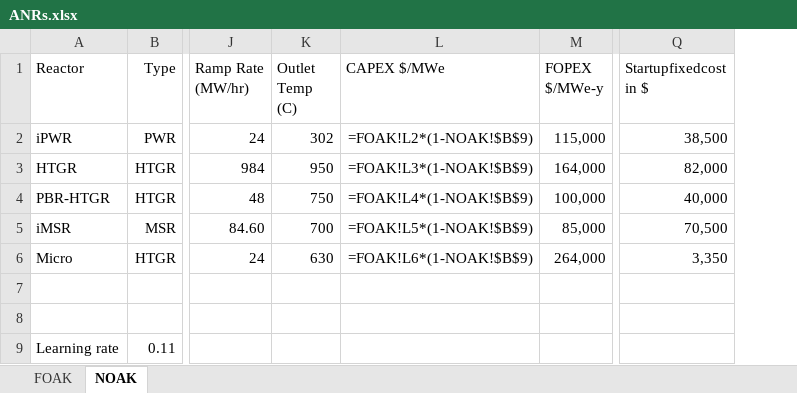
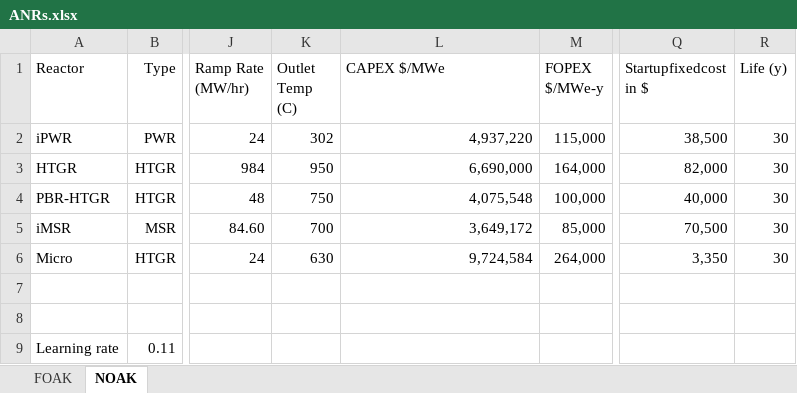
Before and after one commit to mgarrouste/SMR_deployment, an Excel workbook: code/ANRs.xlsx, sheet NOAK, drawn as a sheet; only a part is shown, gaps mark what is left out; values as stored, in another font and other column widths than the file's, no borders; formulas without a stored value are shown as written; the diff names each change by its address in the sheet, - before the commit and + after, or states it on an @@ line.

```diff
--- a/code/ANRs.xlsx (sheet NOAK)
+++ b/code/ANRs.xlsx (sheet NOAK)
+column R (Life (y)), rows 2-6: all 30
-L2 (CAPEX $/MWe): =FOAK!L2*(1-NOAK!$B$9)
+L2 (CAPEX $/MWe): 4,937,220
-L3 (CAPEX $/MWe): =FOAK!L3*(1-NOAK!$B$9)
+L3 (CAPEX $/MWe): 6,690,000
-L4 (CAPEX $/MWe): =FOAK!L4*(1-NOAK!$B$9)
+L4 (CAPEX $/MWe): 4,075,548
-L5 (CAPEX $/MWe): =FOAK!L5*(1-NOAK!$B$9)
+L5 (CAPEX $/MWe): 3,649,172
-L6 (CAPEX $/MWe): =FOAK!L6*(1-NOAK!$B$9)
+L6 (CAPEX $/MWe): 9,724,584
```
Also changed, not shown: sheet FOAK, 1 other file.
